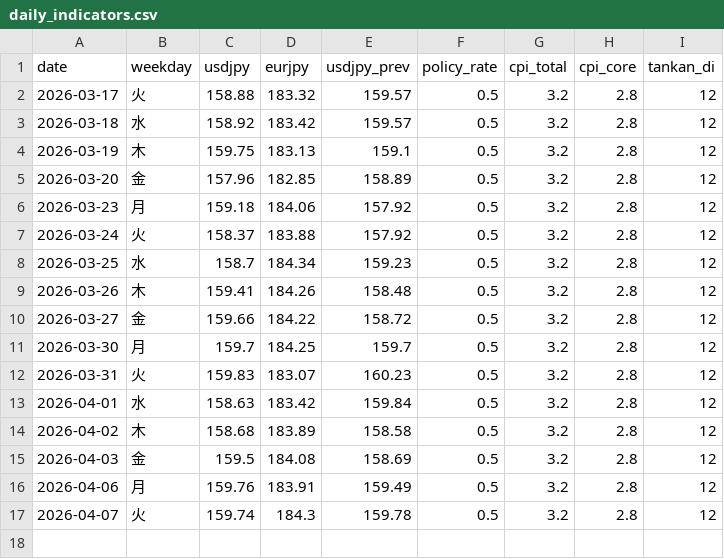
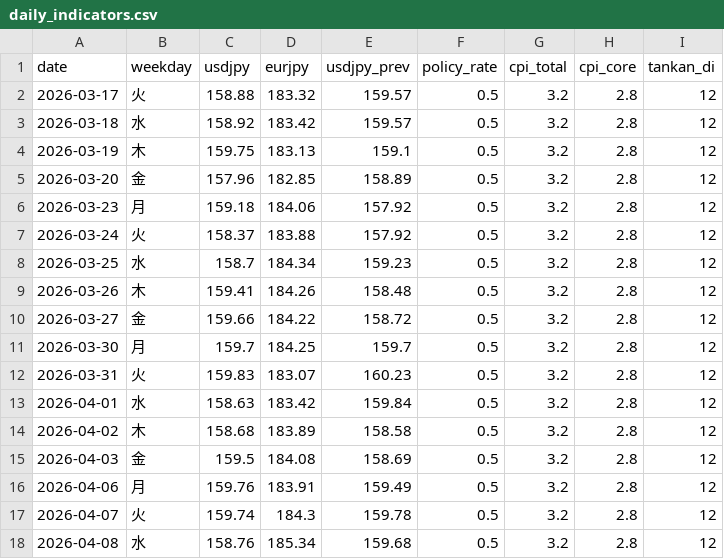
Before and after one commit to koshiro-y-0/uedabot, a CSV file: data/daily_indicators.csv, drawn as a sheet; the diff names each change by its address in the sheet, - before the commit and + after, or states it on an @@ line.

```diff
--- a/data/daily_indicators.csv
+++ b/data/daily_indicators.csv
+row 18: 2026-04-08 | 水 | 158.76 | 185.34 | 159.68 | 0.5 | 3.2 | 2.8 | 12
```
